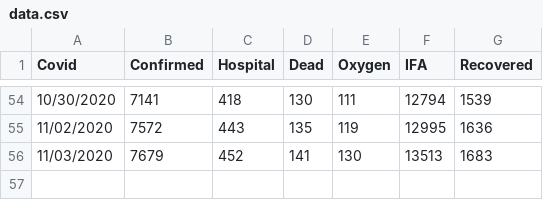
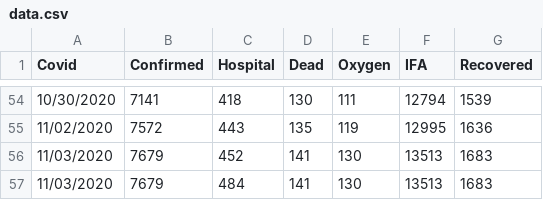
Before and after one commit to tkobetsprismhr/covid-19-if, a CSV file: data.csv, drawn as a sheet; only a part is shown, gaps mark what is left out; the diff names each change by its address in the sheet, - before the commit and + after, or states it on an @@ line.

Commit message:
Update data.csv

```diff
--- a/data.csv
+++ b/data.csv
+row 57: 11/03/2020 | 7679 | 484 | 141 | 130 | 13513 | 1683
```
